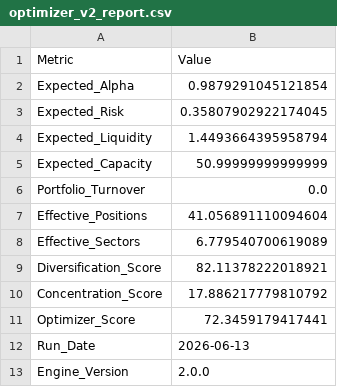
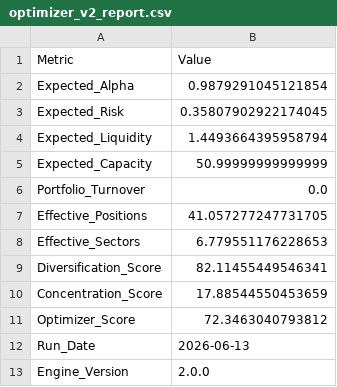
Before and after one commit to sakshinekkala28/Institutional_Quant_Platform, a CSV file: data/logs/optimizer_v2_report.csv, drawn as a sheet.

```diff
--- a/data/logs/optimizer_v2_report.csv
+++ b/data/logs/optimizer_v2_report.csv
@@ -6,7 +6,7 @@ Expected_Capacity,50.99999999999999
 Portfolio_Turnover,0.0
-Effective_Positions,41.056891110094604
-Effective_Sectors,6.779540700619089
-Diversification_Score,82.11378222018921
-Concentration_Score,17.886217779810792
-Optimizer_Score,72.3459179417441
+Effective_Positions,41.057277247731705
+Effective_Sectors,6.779551176228653
+Diversification_Score,82.11455449546341
+Concentration_Score,17.88544550453659
+Optimizer_Score,72.3463040793812
 Run_Date,2026-06-13
```
Also changed, not shown: data/portfolios/optimized_portfolio_v2.csv, data/portfolios/optimizer_scorecard.csv, 4 other files.
